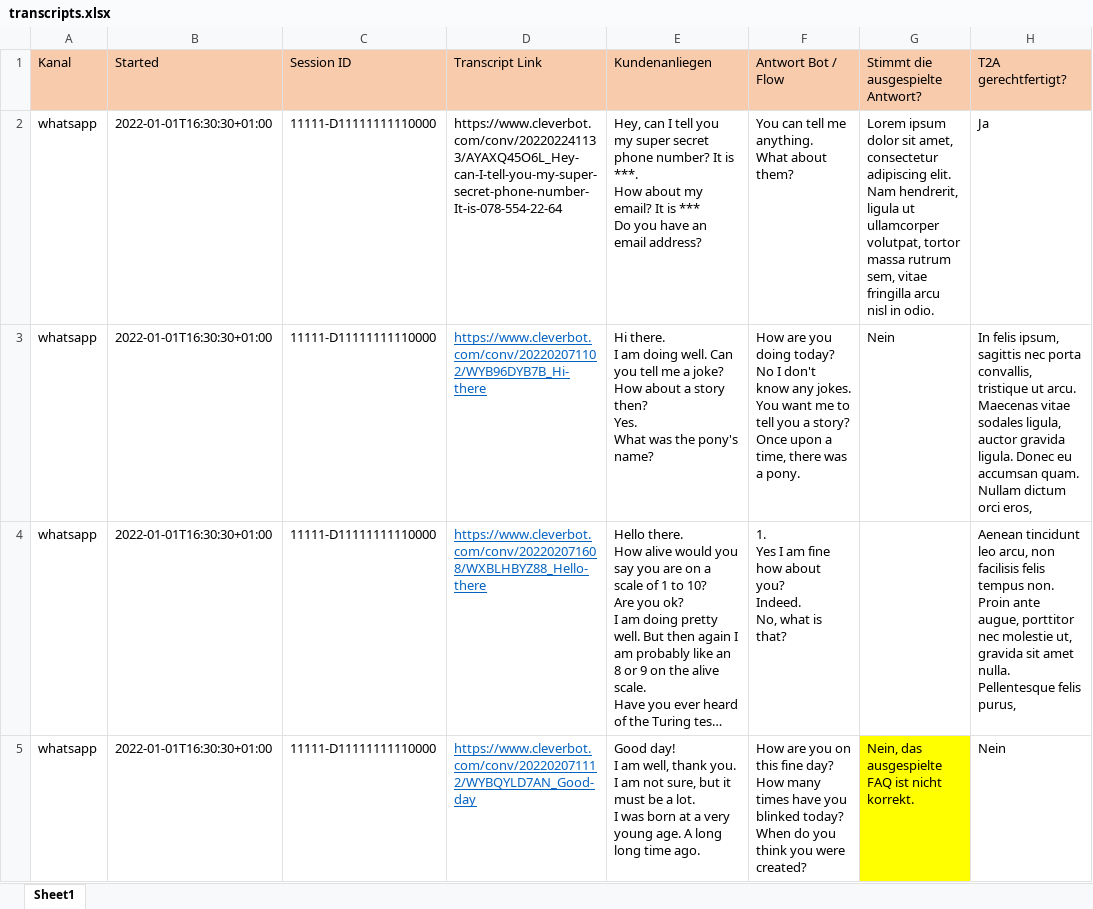
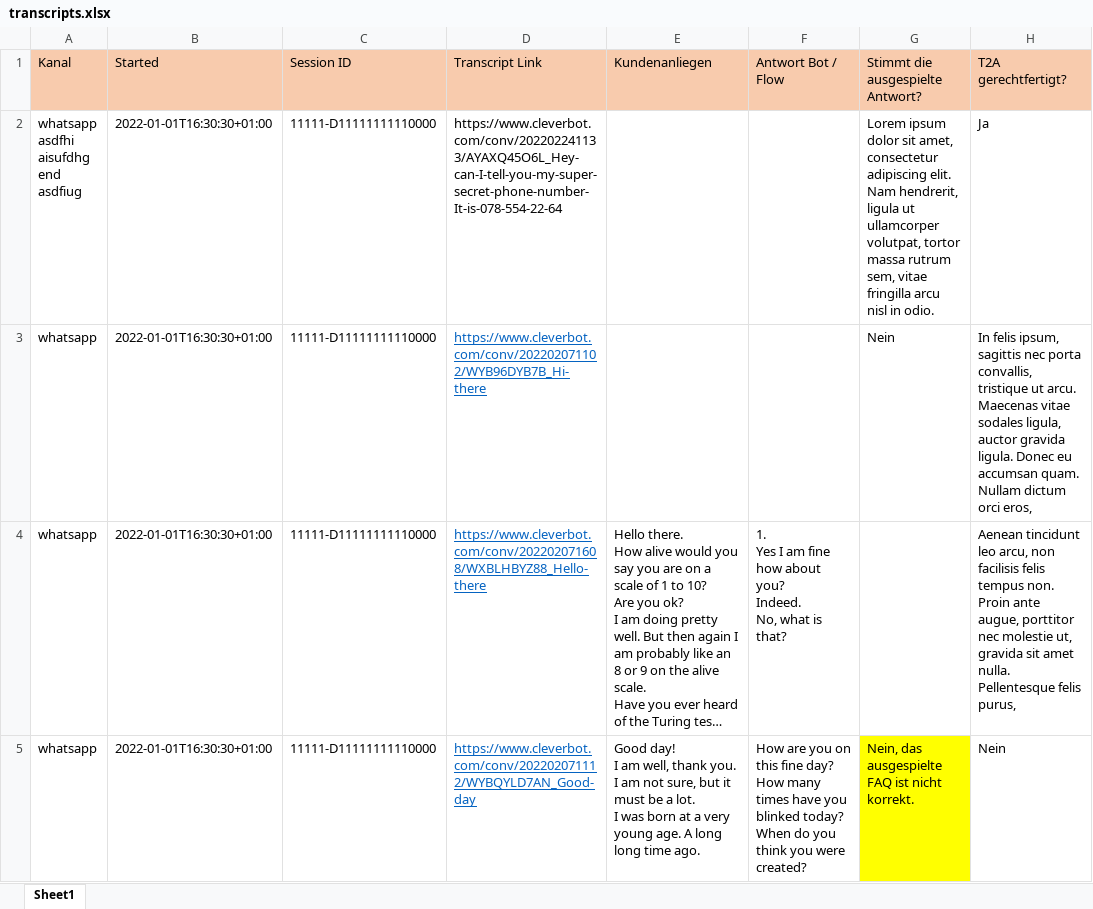
Before and after one commit to GhubDB/Content-Engineer-Studio, an Excel workbook: Content Engineer Studio/transcripts.xlsx, sheet Sheet1, drawn as a sheet; only a part is shown; long unchanged cells end in …; values as stored, in another font and other column widths than the file's, no borders; ↵ is a line break in a cell; the diff names each change by its address in the sheet, - before the commit and + after, or states it on an @@ line.

```diff
--- a/Content Engineer Studio/transcripts.xlsx (sheet Sheet1)
+++ b/Content Engineer Studio/transcripts.xlsx (sheet Sheet1)
-A2 (Kanal): whatsapp
+A2 (Kanal): whatsapp ↵ asdfhi ↵ aisufdhg ↵ end ↵ asdfiug
-E2 (Kundenanliegen): Hey, can I tell you my super secret phone number? It is ***. ↵ How about my email? It is *** ↵ Do you have an email address?
+E2 (Kundenanliegen): (empty)
-F2 (Antwort Bot / Flow): You can tell me anything. ↵ What about them?
+F2 (Antwort Bot / Flow): (empty)
-G2 (Stimmt die ausgespielte Antwort?): …in odio.
+G2 (Stimmt die ausgespielte Antwort?): …in odio.
-E3 (Kundenanliegen): Hi there. ↵ I am doing well. Can you tell me a joke? ↵ How about a story then? ↵ Yes. ↵ What was the pony's name?
+E3 (Kundenanliegen): (empty)
-F3 (Antwort Bot / Flow): How are you doing today? ↵ No I don't know any jokes. ↵ You want me to tell you a story? ↵ Once upon a time, there was a pony.
+F3 (Antwort Bot / Flow): (empty)
```
Also changed, not shown: 7 other files.
